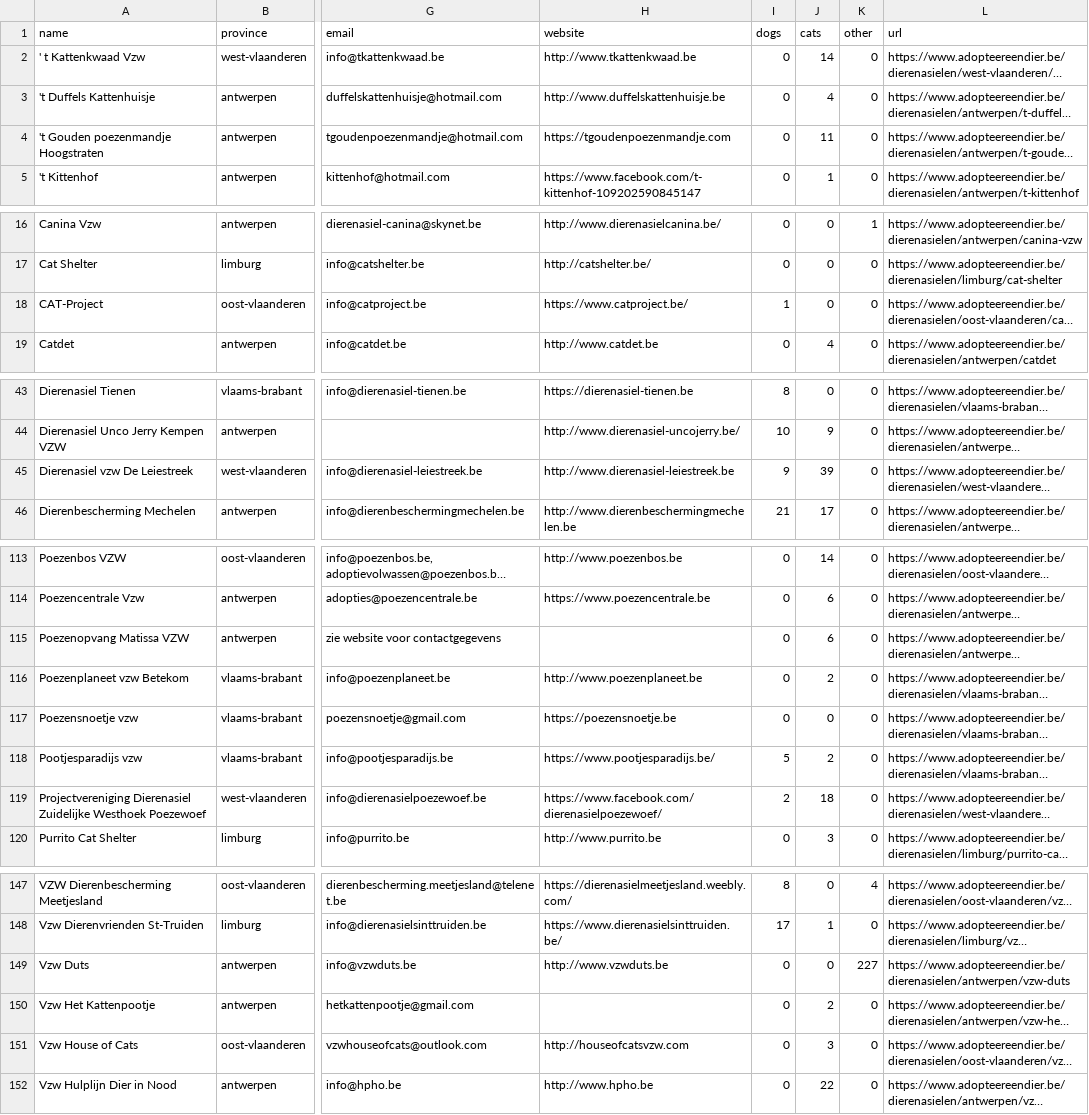
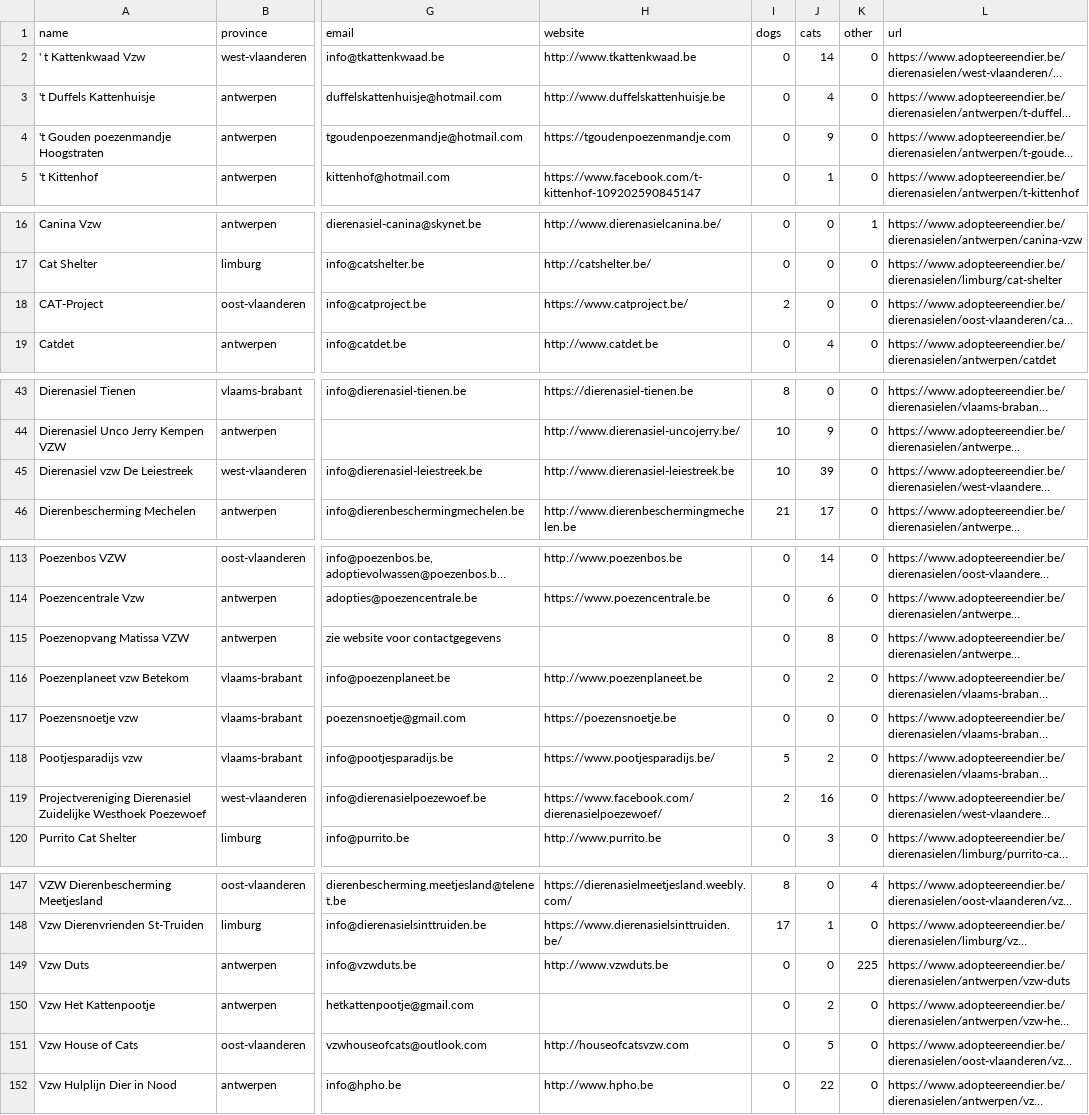
Before and after one commit to HansF/kitties, a CSV file: data/shelters.csv, drawn as a sheet; only a part is shown, gaps mark what is left out; long unchanged cells end in …; the diff covers the shown part only; the diff names each change by its address in the sheet, - before the commit and + after, or states it on an @@ line.

```diff
--- a/data/shelters.csv
+++ b/data/shelters.csv
-J4 (cats): 11
+J4 (cats): 9
-I18 (dogs): 1
+I18 (dogs): 2
-I45 (dogs): 9
+I45 (dogs): 10
-J115 (cats): 6
+J115 (cats): 8
-J119 (cats): 18
+J119 (cats): 16
-K149 (other): 227
+K149 (other): 225
-J151 (cats): 3
+J151 (cats): 5
```
Also changed, not shown: 6 edited cells elsewhere in this file, data/animals.csv, data/per-soort/honden.csv, 28 other files.
